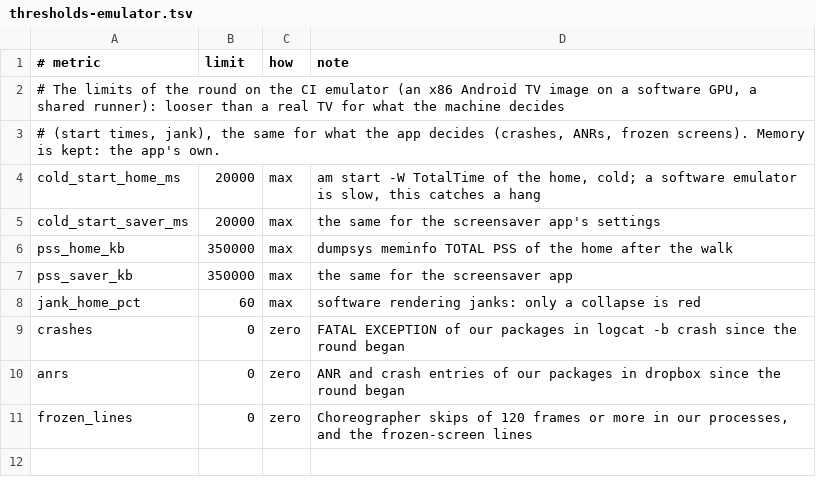
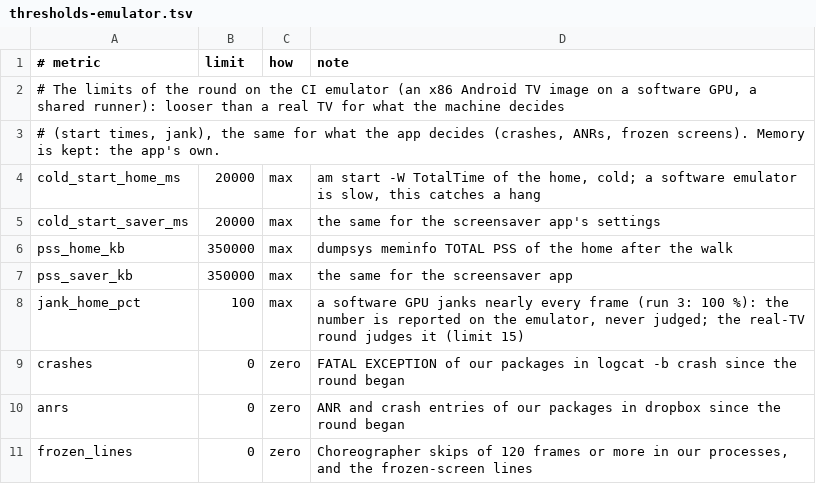
Before and after one commit to tshi-dev/UrTV, a TSV file: tester/auto/ci/thresholds-emulator.tsv, drawn as a sheet.

Commit message:
Tester round b654: its own idle, UTF-8, the front read in Python, the games list through the hub, radio retry, a 0 start time is no time, the safety switch gets 15 minutes after a too-slow stop; an Android 10 photos check in the emulator workflow; a test each

```diff
--- a/tester/auto/ci/thresholds-emulator.tsv
+++ b/tester/auto/ci/thresholds-emulator.tsv
@@ -7,3 +7,3 @@ pss_home_kb	350000	max	dumpsys meminfo TOTAL PSS of the home after the walk
 pss_saver_kb	350000	max	the same for the screensaver app
-jank_home_pct	60	max	software rendering janks: only a collapse is red
+jank_home_pct	100	max	a software GPU janks nearly every frame (run 3: 100 %): the number is reported on the emulator, never judged; the real-TV round judges it (limit 15)
 crashes	0	zero	FATAL EXCEPTION of our packages in logcat -b crash since the round began
```
Also changed, not shown: 11 other files.
